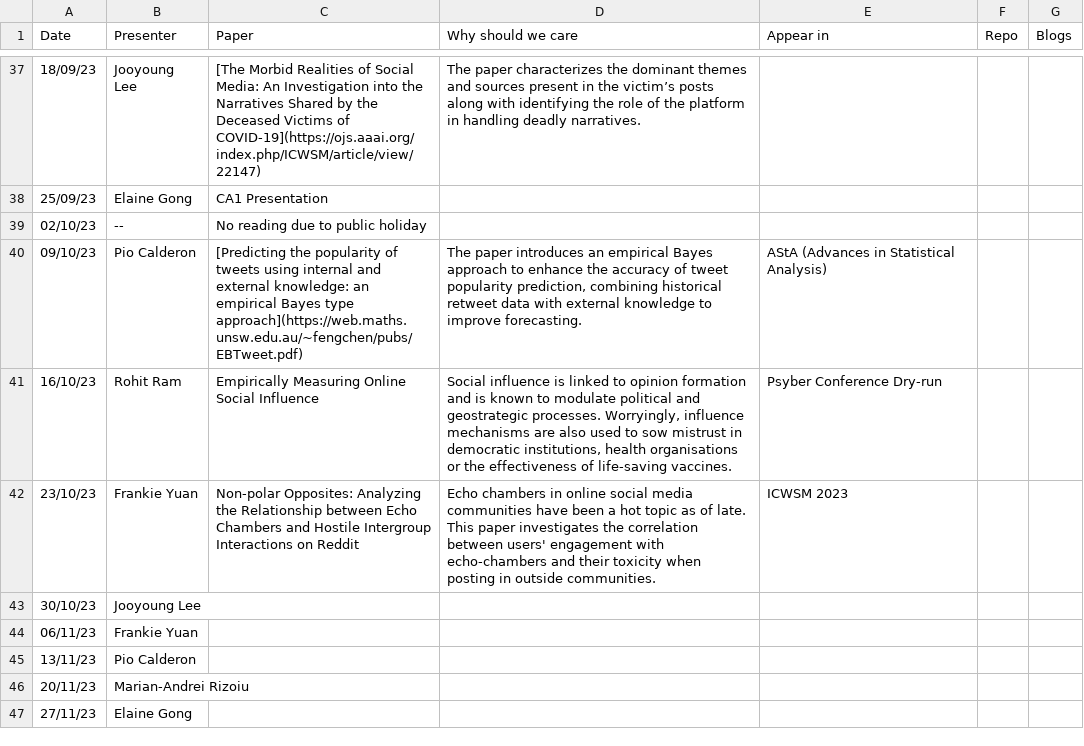
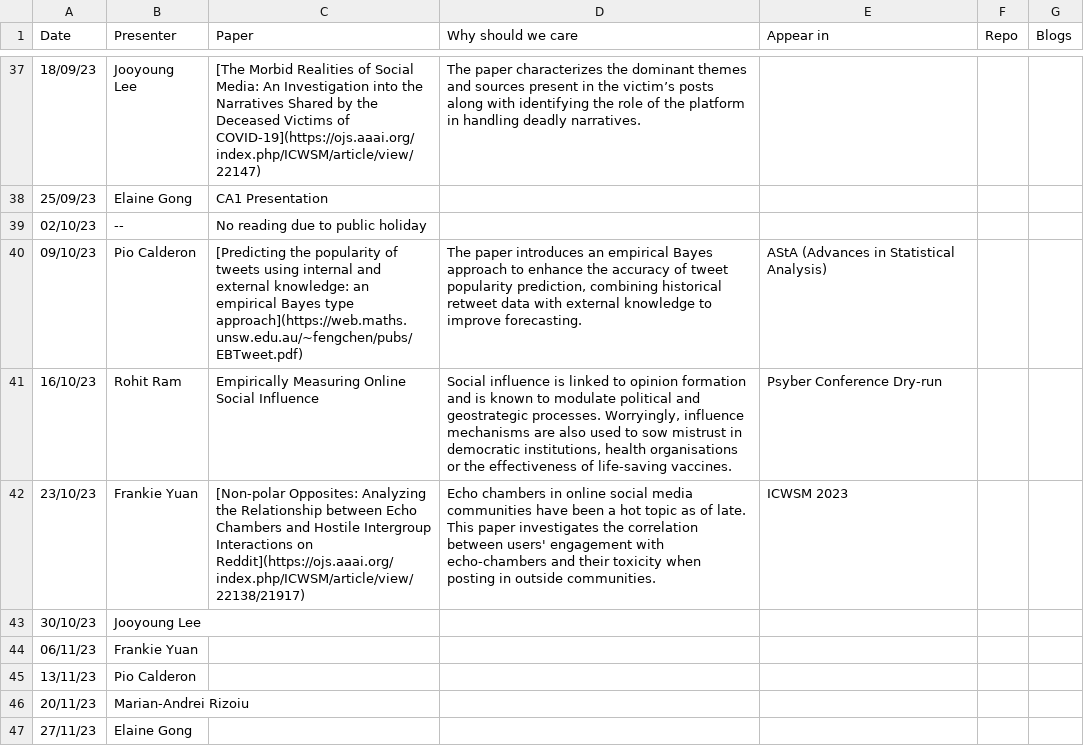
Before and after one commit to behavioral-ds/behavioral-ds.github.io, a CSV file: reading/reading_group_schedule.csv, drawn as a sheet; only a part is shown, gaps mark what is left out.

```diff
--- a/reading/reading_group_schedule.csv
+++ b/reading/reading_group_schedule.csv
@@ -41,3 +41,3 @@ Date,Presenter,Paper,Why should we care,Appear in,Repo,Blogs
 16/10/23,Rohit Ram,Empirically Measuring Online Social Influence,"Social influence is linked to opinion formation and is known to modulate political and geostrategic processes. Worryingly, influence mechanisms are also used to sow mistrust in democratic institutions, health organisations or the effectiveness of life-saving vaccines.",Psyber Conference Dry-run,,
-23/10/23,Frankie Yuan,Non-polar Opposites: Analyzing the Relationship between Echo Chambers and Hostile Intergroup Interactions on Reddit,"Echo chambers in online social media communities have been a hot topic as of late. This paper investigates the correlation between users' engagement with echo-chambers and their toxicity when posting in outside communities.",ICWSM 2023,,
+23/10/23,Frankie Yuan,[Non-polar Opposites: Analyzing the Relationship between Echo Chambers and Hostile Intergroup Interactions on Reddit](https://ojs.aaai.org/index.php/ICWSM/article/view/22138/21917),"Echo chambers in online social media communities have been a hot topic as of late. This paper investigates the correlation between users' engagement with echo-chambers and their toxicity when posting in outside communities.",ICWSM 2023,,
 30/10/23,Jooyoung Lee,,,,,
```
Also changed, not shown: 1 other file.
